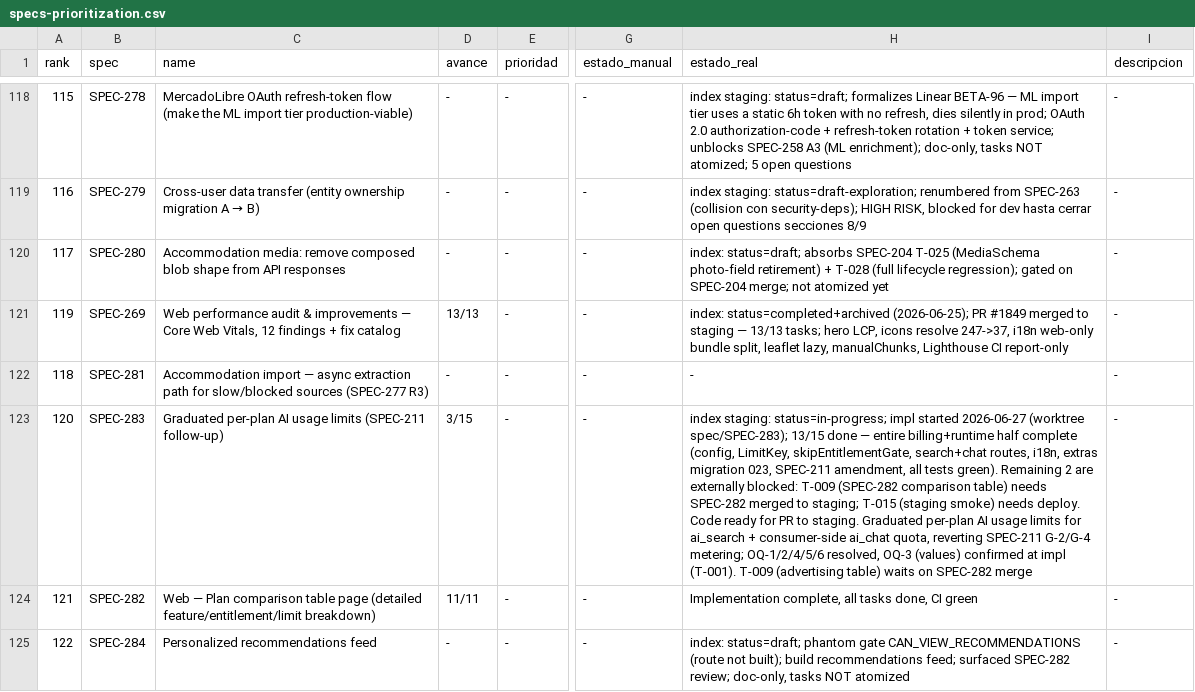
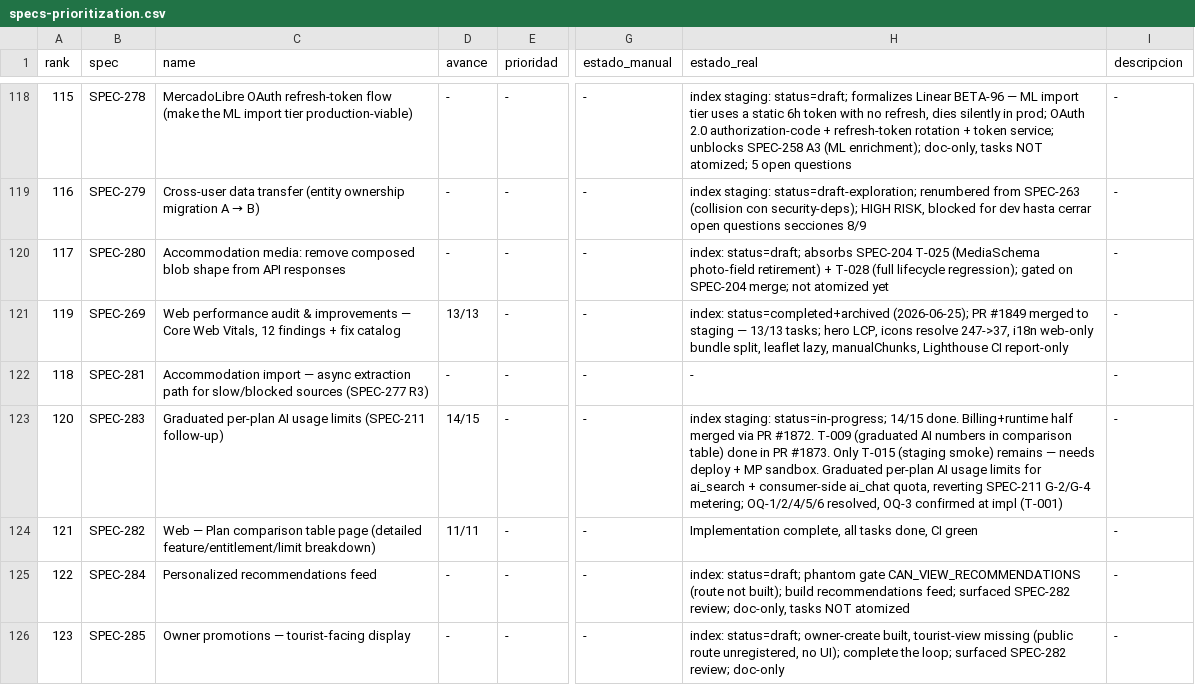
Before and after one commit to qazuor/hospeda, a CSV file: specs-prioritization.csv, drawn as a sheet; only a part is shown, gaps mark what is left out; the shorter side is filled out with more unchanged rows; the diff names each change by its address in the sheet, - before the commit and + after, or states it on an @@ line.

Commit message:
chore(SPEC-283): mark T-009 complete (14/15)

```diff
--- a/specs-prioritization.csv
+++ b/specs-prioritization.csv
-D123 (avance): 3/15
+D123 (avance): 14/15
-H123 (estado_real): …staging: status=in-progress; impl started 2026-06-27 (worktree spec/SPEC-283); 13/15 done — entire billing+runtime half complete (config, LimitKey, skipEntitlementGate, search+chat routes, i18n, extras migration 023, SPEC-211 amendment, all tests green). Remaining 2 are externally blocked: T-009 (SPEC-282 comparison table) needs SPEC-282 merged to staging; T-015 (staging smoke) needs deploy. Code ready for PR to staging. Graduated per-plan AI usage limits for ai_search + consumer-side ai_chat quota, reverting SPEC-211 G-2/G-4 metering; OQ-1/2/4/5/6 resolved, OQ-3 (values) confirmed at impl (T-001). T-009 (advertising table) waits on SPEC-282 merge
+H123 (estado_real): …staging: status=in-progress; 14/15 done. Billing+runtime half merged via PR #1872. T-009 (graduated AI numbers in comparison table) done in PR #1873. Only T-015 (staging smoke) remains — needs deploy + MP sandbox. Graduated per-plan AI usage limits for ai_search + consumer-side ai_chat quota, reverting SPEC-211 G-2/G-4 metering; OQ-1/2/4/5/6 resolved, OQ-3 confirmed at impl (T-001)
```
Also changed, not shown: 2 other files.
